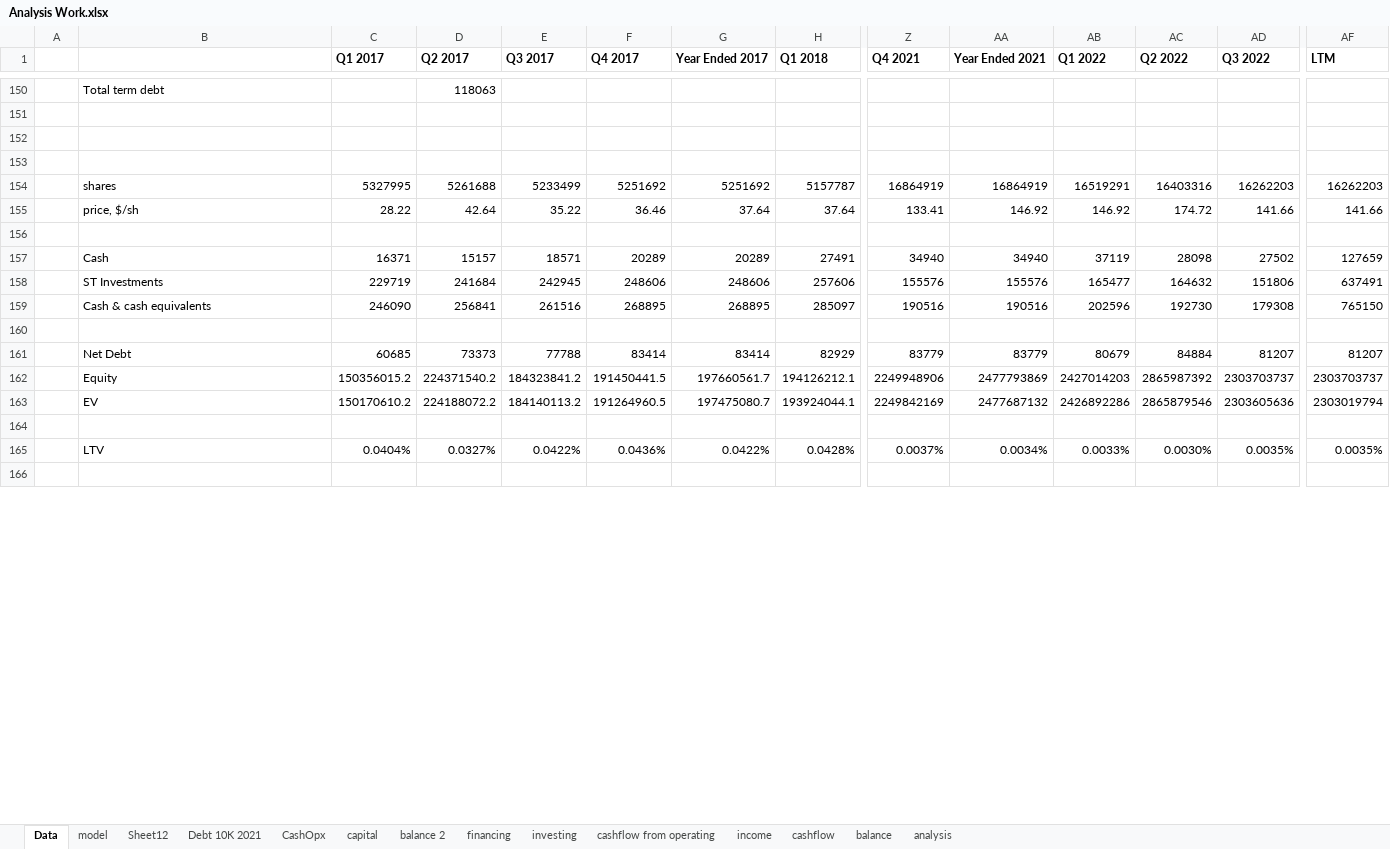
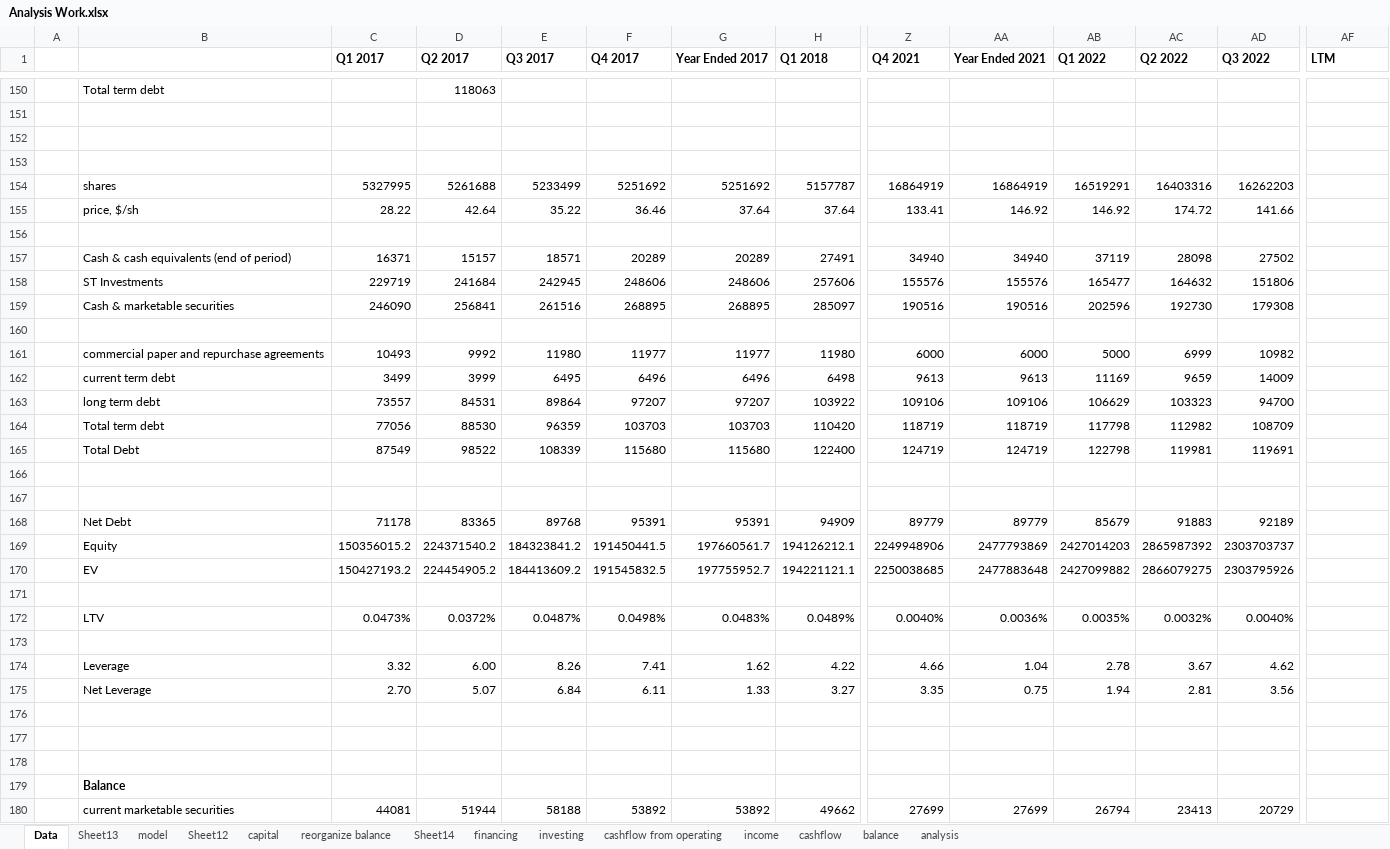
Before and after one commit to Julia-Susser/Financial-Statements, an Excel workbook: output/Financial Statement AAPL/Analysis Work.xlsx, sheet Data, drawn as a sheet; only a part is shown, gaps mark what is left out; values as stored, in another font and other column widths than the file's, no borders; removed rows and columns are numbered as before the commit, all else as after; rows hold the shown columns only; the diff covers the shown part only; the diff names each change by its address in the sheet, - before the commit and + after, or states it on an @@ line.

```diff
--- a/output/Financial Statement AAPL/Analysis Work.xlsx (sheet Data)
+++ b/output/Financial Statement AAPL/Analysis Work.xlsx (sheet Data)
-sheet tab: balance 2
+sheet tab: reorganize balance
-sheet tab: Debt 10K 2021
-sheet tab: CashOpx
+sheet tab: Sheet13
+sheet tab: Sheet14
-AF154 (LTM): 16262203
+AF154 (LTM): (empty)
-AF155 (LTM): 141.66
+AF155 (LTM): (empty)
-B157: Cash
+B157: Cash & cash equivalents (end of period)
-AF157 (LTM): 127659
+AF157 (LTM): (empty)
-AF158 (LTM): 637491
+AF158 (LTM): (empty)
-B159: Cash & cash equivalents
+B159: Cash & marketable securities
-AF159 (LTM): 765150
+AF159 (LTM): (empty)
-row 161:  | Net Debt | 60685 | 73373 | 77788 | 83414 | 83414 | 82929 | 83779 | 83779 | 80679 | 84884 | 81207 | 81207
-row 162:  | Equity | 150356015.2 | 224371540.2 | 184323841.2 | 191450441.5 | 197660561.7 | 194126212.1 | 2249948906 | 2477793869 | 2427014203 | 2865987392 | 2303703737 | 2303703737
-row 163:  | EV | 150170610.2 | 224188072.2 | 184140113.2 | 191264960.5 | 197475080.7 | 193924044.1 | 2249842169 | 2477687132 | 2426892286 | 2865879546 | 2303605636 | 2303019794
+row 161:  | commercial paper and repurchase agreements | 10493 | 9992 | 11980 | 11977 | 11977 | 11980 | 6000 | 6000 | 5000 | 6999 | 10982
+row 162:  | current term debt | 3499 | 3999 | 6495 | 6496 | 6496 | 6498 | 9613 | 9613 | 11169 | 9659 | 14009
+row 163:  | long term debt | 73557 | 84531 | 89864 | 97207 | 97207 | 103922 | 109106 | 109106 | 106629 | 103323 | 94700
+row 164:  | Total term debt | 77056 | 88530 | 96359 | 103703 | 103703 | 110420 | 118719 | 118719 | 117798 | 112982 | 108709
+row 165:  | Total Debt | 87549 | 98522 | 108339 | 115680 | 115680 | 122400 | 124719 | 124719 | 122798 | 119981 | 119691
-row 165:  | LTV | 0.0404% | 0.0327% | 0.0422% | 0.0436% | 0.0422% | 0.0428% | 0.0037% | 0.0034% | 0.0033% | 0.0030% | 0.0035% | 0.0035%
+row 168:  | Net Debt | 71178 | 83365 | 89768 | 95391 | 95391 | 94909 | 89779 | 89779 | 85679 | 91883 | 92189
+row 169:  | Equity | 150356015.2 | 224371540.2 | 184323841.2 | 191450441.5 | 197660561.7 | 194126212.1 | 2249948906 | 2477793869 | 2427014203 | 2865987392 | 2303703737
+row 170:  | EV | 150427193.2 | 224454905.2 | 184413609.2 | 191545832.5 | 197755952.7 | 194221121.1 | 2250038685 | 2477883648 | 2427099882 | 2866079275 | 2303795926
+row 171: (empty)
+row 172:  | LTV | 0.0473% | 0.0372% | 0.0487% | 0.0498% | 0.0483% | 0.0489% | 0.0040% | 0.0036% | 0.0035% | 0.0032% | 0.0040%
+row 173: (empty)
+row 174:  | Leverage | 3.32 | 6.00 | 8.26 | 7.41 | 1.62 | 4.22 | 4.66 | 1.04 | 2.78 | 3.67 | 4.62
+row 175:  | Net Leverage | 2.70 | 5.07 | 6.84 | 6.11 | 1.33 | 3.27 | 3.35 | 0.75 | 1.94 | 2.81 | 3.56
+row 176: (empty)
+row 177: (empty)
+row 178: (empty)
+row 179:  | Balance
+row 180:  | current marketable securities | 44081 | 51944 | 58188 | 53892 | 53892 | 49662 | 27699 | 27699 | 26794 | 23413 | 20729
```
Also changed, not shown: 43 added rows, 1 edited cell and cell formats elsewhere in this sheet, sheet model, sheet capital, sheet reorganize balance, input/Financial Statement AAPL/Sales By Segment.xlsx, input/Financial Statement AAPL/Stock Price.xlsx, 3 other files.
